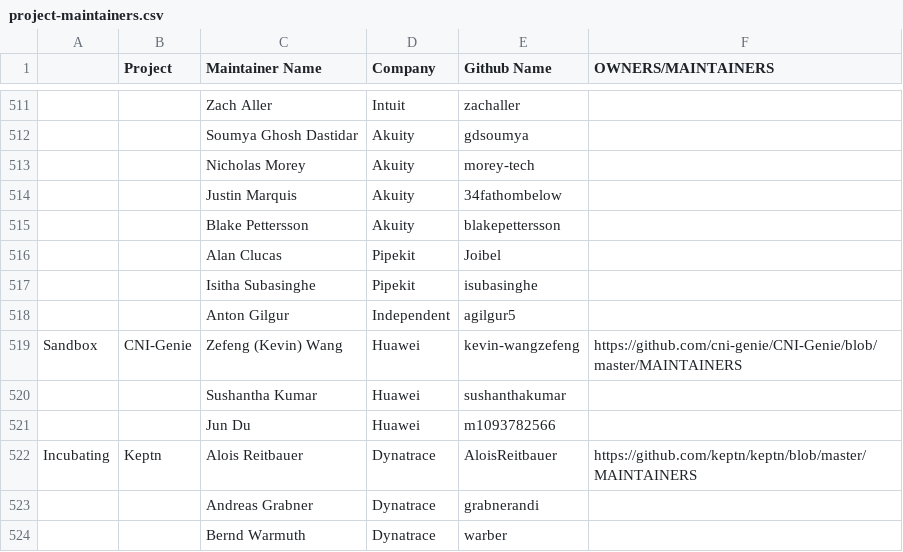
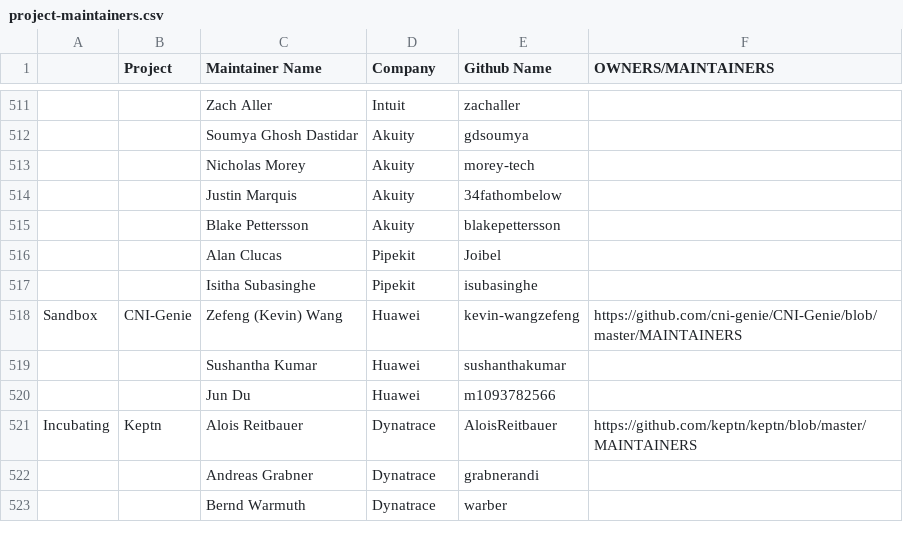
Before and after one commit to cncf/foundation, a CSV file: project-maintainers.csv, drawn as a sheet; only a part is shown, gaps mark what is left out; the diff names each change by its address in the sheet, - before the commit and + after, or states it on an @@ line.

Commit message:
Remove `agilgur5` from Argo maintainers
Removing myself, `agilgur5`, from Argo maintainers as I resigned

Source:
- Argoproj: https://github.com/argoproj/argoproj/commit/fcd85112f35dbcbcb21f288e8bc0a349da55d1a1
- Argo Workflows: https://github.com/argoproj/argo-workflows/commit/4f6995064a50c36a2e0eeb857af2e255537b2296

Signed-off-by: Anton Gilgur <agilgur5@gmail.com>

```diff
--- a/project-maintainers.csv
+++ b/project-maintainers.csv
-row 518:  |  | Anton Gilgur | Independent | agilgur5
```
